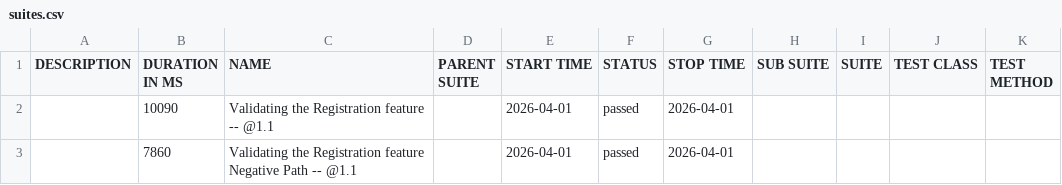
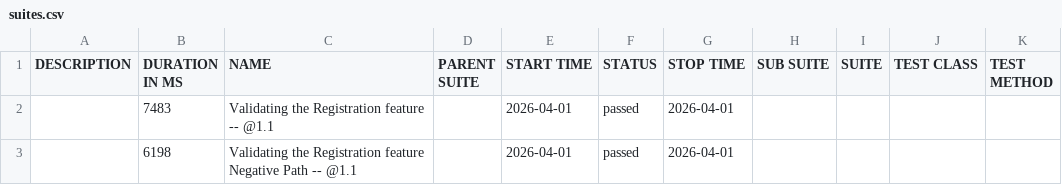
Before and after one commit to JQPerficient/automation-reports, a CSV file: data/suites.csv, drawn as a sheet.

```diff
--- a/data/suites.csv
+++ b/data/suites.csv
@@ -1,3 +1,3 @@
 "DESCRIPTION","DURATION IN MS","NAME","PARENT SUITE","START TIME","STATUS","STOP TIME","SUB SUITE","SUITE","TEST CLASS","TEST METHOD"
-"","10090","Validating the Registration feature -- @1.1 ","","2026-04-01","passed","2026-04-01","","","",""
-"","7860","Validating the Registration feature Negative Path -- @1.1 ","","2026-04-01","passed","2026-04-01","","","",""
+"","7483","Validating the Registration feature -- @1.1 ","","2026-04-01","passed","2026-04-01","","","",""
+"","6198","Validating the Registration feature Negative Path -- @1.1 ","","2026-04-01","passed","2026-04-01","","","",""
```
Also changed, not shown: 18 other files.
